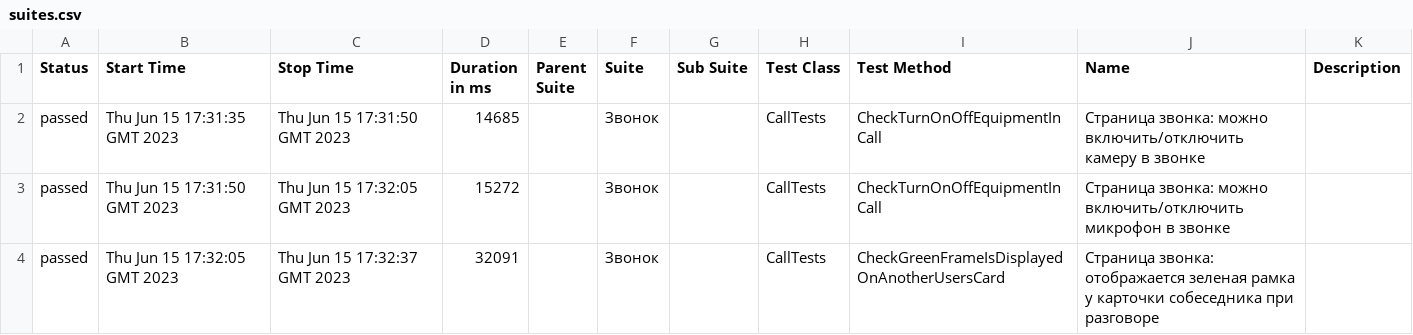
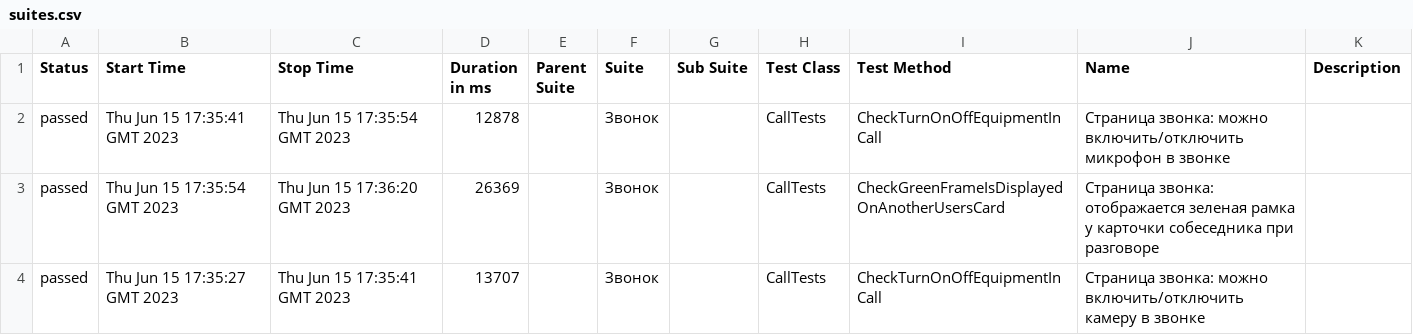
Before and after one commit to allure-report/allure-report.github.io, a CSV file: data/suites.csv, drawn as a sheet.

```diff
--- a/data/suites.csv
+++ b/data/suites.csv
@@ -1,4 +1,4 @@
 "Status","Start Time","Stop Time","Duration in ms","Parent Suite","Suite","Sub Suite","Test Class","Test Method","Name","Description"
-"passed","Thu Jun 15 17:31:35 GMT 2023","Thu Jun 15 17:31:50 GMT 2023","14685","","Звонок","","CallTests","CheckTurnOnOffEquipmentInCall","Страница звонка: можно включить/отключить камеру в звонке",""
-"passed","Thu Jun 15 17:31:50 GMT 2023","Thu Jun 15 17:32:05 GMT 2023","15272","","Звонок","","CallTests","CheckTurnOnOffEquipmentInCall","Страница звонка: можно включить/отключить микрофон в звонке",""
-"passed","Thu Jun 15 17:32:05 GMT 2023","Thu Jun 15 17:32:37 GMT 2023","32091","","Звонок","","CallTests","CheckGreenFrameIsDisplayedOnAnotherUsersCard","Страница звонка: отображается зеленая рамка у карточки собеседника при разговоре",""
+"passed","Thu Jun 15 17:35:41 GMT 2023","Thu Jun 15 17:35:54 GMT 2023","12878","","Звонок","","CallTests","CheckTurnOnOffEquipmentInCall","Страница звонка: можно включить/отключить микрофон в звонке",""
+"passed","Thu Jun 15 17:35:54 GMT 2023","Thu Jun 15 17:36:20 GMT 2023","26369","","Звонок","","CallTests","CheckGreenFrameIsDisplayedOnAnotherUsersCard","Страница звонка: отображается зеленая рамка у карточки собеседника при разговоре",""
+"passed","Thu Jun 15 17:35:27 GMT 2023","Thu Jun 15 17:35:41 GMT 2023","13707","","Звонок","","CallTests","CheckTurnOnOffEquipmentInCall","Страница звонка: можно включить/отключить камеру в звонке",""
```
Also changed, not shown: 24 other files.
